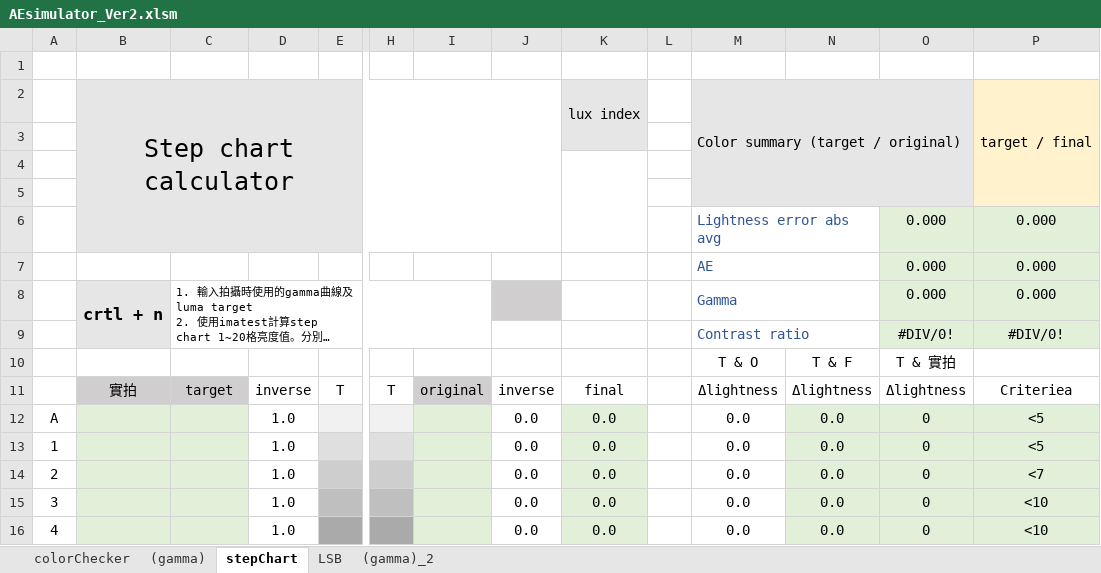
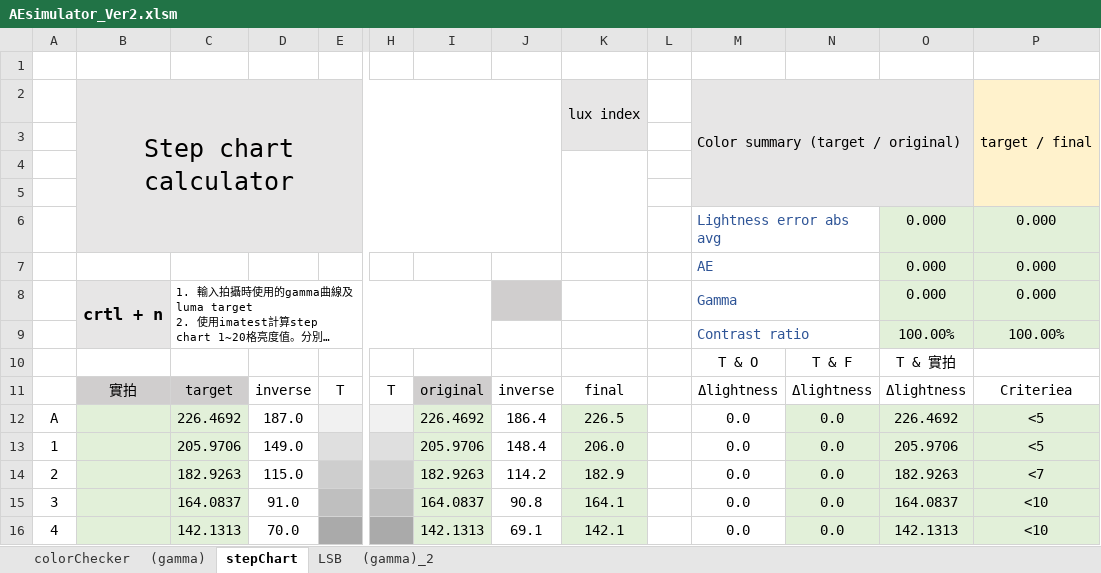
Before and after one commit to YuTing-Fang1999/FIH-tool, an Excel workbook: QUL/AEsimulator/AEsimulator_Ver2.xlsm, sheet stepChart, drawn as a sheet; only a part is shown, gaps mark what is left out; long unchanged cells end in …; values as stored, in another font and other column widths than the file's, no borders; charts and pictures not drawn; removed rows and columns are numbered as before the commit, all else as after; rows hold the shown columns only; the diff covers the shown part only; the diff names each change by its address in the sheet, - before the commit and + after, or states it on an @@ line.

```diff
--- a/QUL/AEsimulator/AEsimulator_Ver2.xlsm (sheet stepChart)
+++ b/QUL/AEsimulator/AEsimulator_Ver2.xlsm (sheet stepChart)
-row 9:  |  |  |  |  |  |  |  |  |  | Contrast ratio |  | #DIV/0! | #DIV/0!
+row 9:  |  |  |  |  |  |  |  |  |  | Contrast ratio |  | 100.00% | 100.00%
-C12: (empty)
+C12: 226.4692
-D12: 1.0
+D12: 187.0
-I12: (empty)
+I12: 226.4692
-J12: 0.0
+J12: 186.4
-K12: 0.0
+K12: 226.5
-O12: 0
+O12: 226.4692
-C13: (empty)
+C13: 205.9706
-D13: 1.0
+D13: 149.0
-I13: (empty)
+I13: 205.9706
-J13: 0.0
+J13: 148.4
-K13: 0.0
+K13: 206.0
-O13: 0
+O13: 205.9706
-C14: (empty)
+C14: 182.9263
-D14: 1.0
+D14: 115.0
-I14: (empty)
+I14: 182.9263
-J14: 0.0
+J14: 114.2
-K14: 0.0
+K14: 182.9
-O14: 0
+O14: 182.9263
-C15: (empty)
+C15: 164.0837
-D15: 1.0
+D15: 91.0
-I15: (empty)
+I15: 164.0837
-J15: 0.0
+J15: 90.8
-K15: 0.0
+K15: 164.1
-O15: 0
+O15: 164.0837
-C16: (empty)
+C16: 142.1313
-D16: 1.0
+D16: 70.0
-I16: (empty)
+I16: 142.1313
-J16: 0.0
+J16: 69.1
-K16: 0.0
+K16: 142.1
-O16: 0
+O16: 142.1313
```
Also changed, not shown: 330 edited cells elsewhere in this sheet, charts or pictures, 9 other files.
